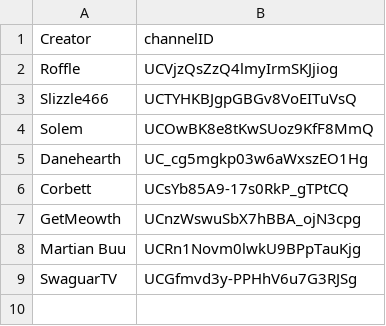
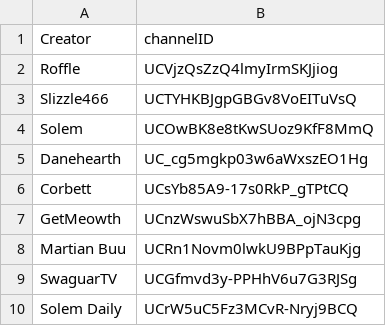
Before and after one commit to michaelBane/hsDecklistScraper, a CSV file: hsStreamerDB/data/creatorLookup.csv, drawn as a sheet.

```diff
--- a/hsStreamerDB/data/creatorLookup.csv
+++ b/hsStreamerDB/data/creatorLookup.csv
@@ -9 +9,2 @@ Martian Buu, UCRn1Novm0lwkU9BPpTauKjg
 SwaguarTV, UCGfmvd3y-PPHhV6u7G3RJSg
+Solem Daily, UCrW5uC5Fz3MCvR-Nryj9BCQ
```
Also changed, not shown: 4 other files.
